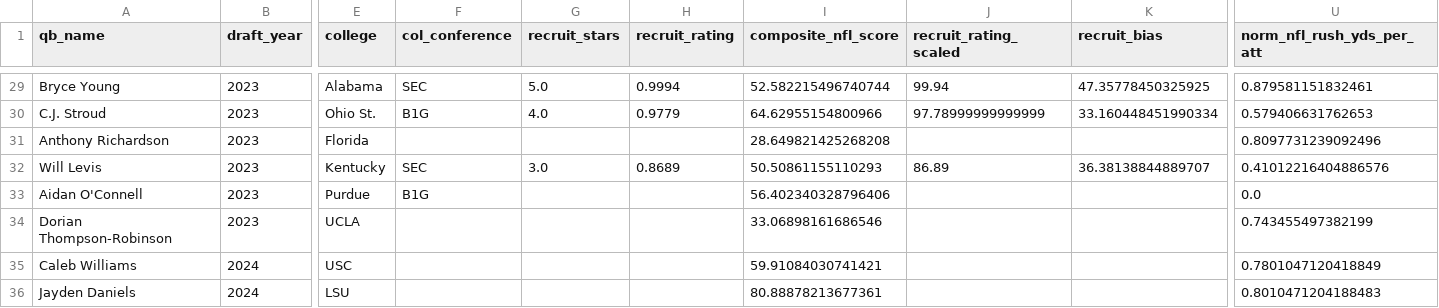
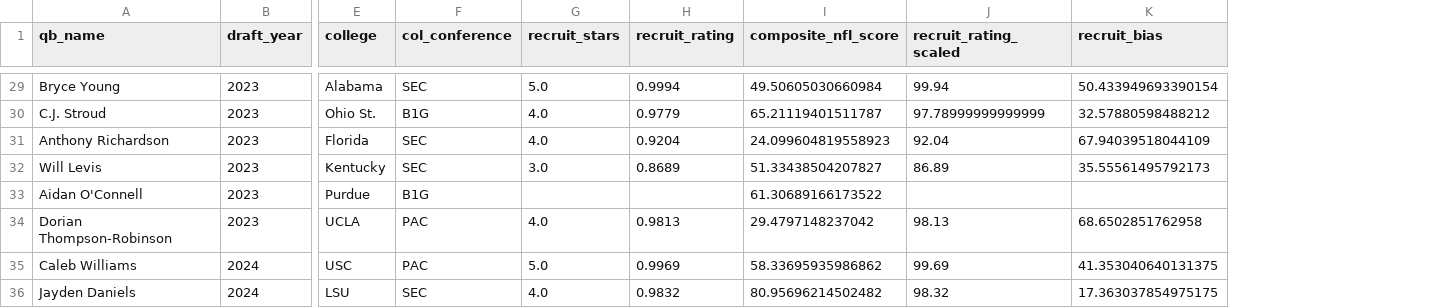
Before and after one commit to cherryb16/qb-passion-project, a CSV file: data/processed/qb_composite_scores.csv, drawn as a sheet; only a part is shown, gaps mark what is left out; the diff covers the shown part only; the diff names each change by its address in the sheet, - before the commit and + after, or states it on an @@ line.

```diff
--- a/data/processed/qb_composite_scores.csv
+++ b/data/processed/qb_composite_scores.csv
-column U (norm_nfl_rush_yds_per_att), rows 29-36: 0.879581151832461 | 0.579406631762653 | 0.8097731239092496 | 0.41012216404886576 | 0.0 | 0.743455497382199 | 0.7801047120418849 | 0.8010471204188483
-I29 (composite_nfl_score): 52.582215496740744
+I29 (composite_nfl_score): 49.50605030660984
-K29 (recruit_bias): 47.35778450325925
+K29 (recruit_bias): 50.433949693390154
-I30 (composite_nfl_score): 64.62955154800966
+I30 (composite_nfl_score): 65.21119401511787
-K30 (recruit_bias): 33.160448451990334
+K30 (recruit_bias): 32.57880598488212
-F31 (col_conference): (empty)
+F31 (col_conference): SEC
-G31 (recruit_stars): (empty)
+G31 (recruit_stars): 4.0
-H31 (recruit_rating): (empty)
+H31 (recruit_rating): 0.9204
-I31 (composite_nfl_score): 28.649821425268208
+I31 (composite_nfl_score): 24.099604819558923
-J31 (recruit_rating_scaled): (empty)
+J31 (recruit_rating_scaled): 92.04
-K31 (recruit_bias): (empty)
+K31 (recruit_bias): 67.94039518044109
-I32 (composite_nfl_score): 50.50861155110293
+I32 (composite_nfl_score): 51.33438504207827
-K32 (recruit_bias): 36.38138844889707
+K32 (recruit_bias): 35.55561495792173
-I33 (composite_nfl_score): 56.402340328796406
+I33 (composite_nfl_score): 61.30689166173522
-F34:F35 (col_conference): (empty)
+F34:F35 (col_conference): PAC
-G34 (recruit_stars): (empty)
+G34 (recruit_stars): 4.0
-H34 (recruit_rating): (empty)
+H34 (recruit_rating): 0.9813
-I34 (composite_nfl_score): 33.06898161686546
+I34 (composite_nfl_score): 29.4797148237042
-J34 (recruit_rating_scaled): (empty)
+J34 (recruit_rating_scaled): 98.13
-K34 (recruit_bias): (empty)
+K34 (recruit_bias): 68.6502851762958
-G35 (recruit_stars): (empty)
+G35 (recruit_stars): 5.0
-H35 (recruit_rating): (empty)
+H35 (recruit_rating): 0.9969
-I35 (composite_nfl_score): 59.91084030741421
+I35 (composite_nfl_score): 58.33695935986862
-J35 (recruit_rating_scaled): (empty)
+J35 (recruit_rating_scaled): 99.69
-K35 (recruit_bias): (empty)
+K35 (recruit_bias): 41.353040640131375
-F36 (col_conference): (empty)
+F36 (col_conference): SEC
-G36 (recruit_stars): (empty)
+G36 (recruit_stars): 4.0
-H36 (recruit_rating): (empty)
+H36 (recruit_rating): 0.9832
-I36 (composite_nfl_score): 80.88878213677361
+I36 (composite_nfl_score): 80.95696214502482
-J36 (recruit_rating_scaled): (empty)
+J36 (recruit_rating_scaled): 98.32
-K36 (recruit_bias): (empty)
+K36 (recruit_bias): 17.363037854975175
```
Also changed, not shown: 92 edited cells elsewhere in this file, data/processed/qb_cohort.csv, data/processed/qb_college_features.csv, 18 other files.
